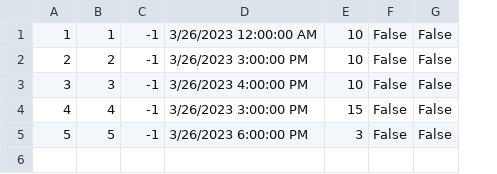
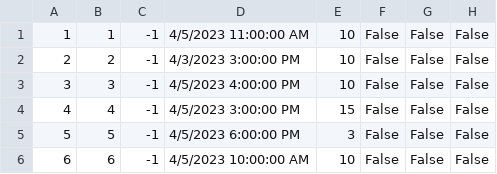
Before and after one commit to MilosMilutinovic01/SIMS-HCI-Project-Group-5-Team-B, a CSV file: SIMS-HCI-Project-Group-5-Team-B/Resources/Data/Appointment.csv, drawn as a sheet; removed rows and columns are numbered as before the commit, all else as after; the diff names each change by its address in the sheet, - before the commit and + after, or states it on an @@ line.

```diff
--- a/SIMS-HCI-Project-Group-5-Team-B/Resources/Data/Appointment.csv
+++ b/SIMS-HCI-Project-Group-5-Team-B/Resources/Data/Appointment.csv
-column D, rows 1-5: 3/26/2023 12:00:00 AM | 3/26/2023 3:00:00 PM | 3/26/2023 4:00:00 PM | 3/26/2023 3:00:00 PM | 3/26/2023 6:00:00 PM
+column D, rows 1-5: 4/5/2023 11:00:00 AM | 4/3/2023 3:00:00 PM | 4/5/2023 4:00:00 PM | 4/5/2023 3:00:00 PM | 4/5/2023 6:00:00 PM
+column H, rows 1-5: all False
+row 6: 6 | 6 | -1 | 4/5/2023 10:00:00 AM | 10 | False | False | False
```
Also changed, not shown: SIMS-HCI-Project-Group-5-Team-B/Resources/Data/Tour.csv, 6 other files.
